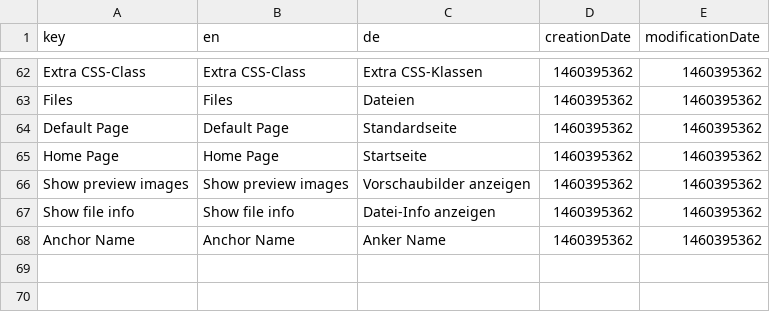
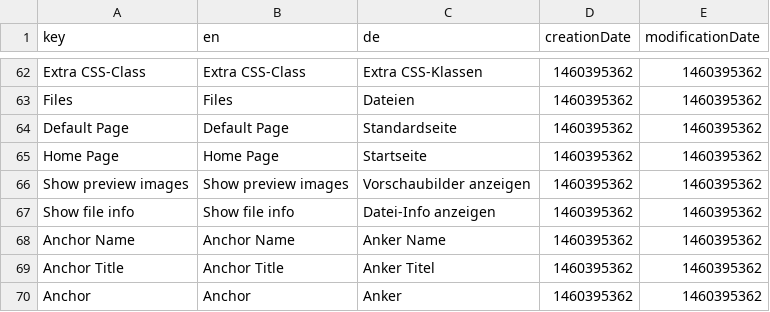
Before and after one commit to dachcom-digital/pimcore-toolbox, a CSV file: install/translations/data.csv, drawn as a sheet; only a part is shown, gaps mark what is left out; the diff names each change by its address in the sheet, - before the commit and + after, or states it on an @@ line.

Commit message:
* add anchor element * optimize ElementBuilder behaviour for empty userConfig

```diff
--- a/install/translations/data.csv
+++ b/install/translations/data.csv
+row 69: Anchor Title | Anchor Title | Anker Titel | 1460395362 | 1460395362
+row 70: Anchor | Anchor | Anker | 1460395362 | 1460395362
```
Also changed, not shown: 5 other files.
